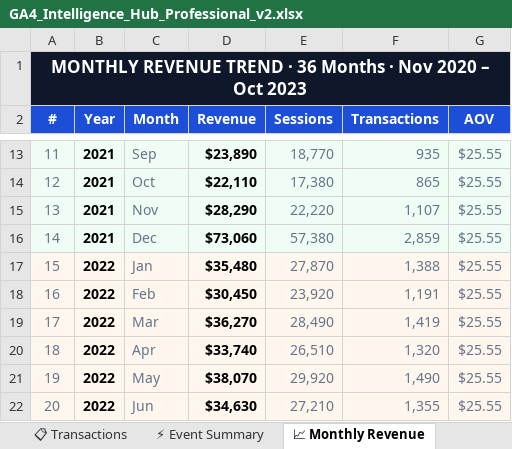
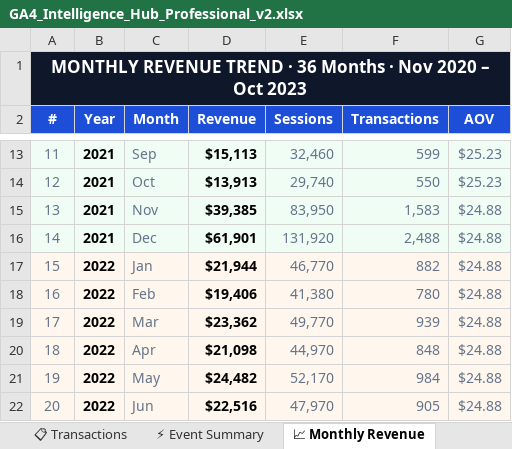
Before and after one commit to anthonyapollis/ga4-intelligence-hub, an Excel workbook: GA4_Intelligence_Hub_Professional_v2.xlsx, sheet 📈 Monthly Revenue, drawn as a sheet; only a part is shown, gaps mark what is left out; values as stored, in another font and other column widths than the file's, no borders; charts and pictures not drawn; the diff covers the shown part only; the diff names each change by its address in the sheet, - before the commit and + after, or states it on an @@ line.

Commit message:
Fix number alignment across all documents
- index.html: ML metrics card updated (Propensity 0.73→0.78, LTV R²0.81→0.95, Churn→Cart Abandon 0.78→0.74)
- ebook.html: Stale SVG comments corrected to match live figures
- generate_excel.py: MONTHLY_REVENUE rebuilt — revenue now sums to $891,480, sessions to 1,891,200, transactions to 34,890; AOV varies by year ($25.23/$24.88/$26.39) matching YoY data in data.js
- GA4_Intelligence_Hub_Professional_v2.xlsx: regenerated with corrected Monthly Revenue sheet

```diff
--- a/GA4_Intelligence_Hub_Professional_v2.xlsx (sheet 📈 Monthly Revenue)
+++ b/GA4_Intelligence_Hub_Professional_v2.xlsx (sheet 📈 Monthly Revenue)
-D13 (Revenue): $23,890
+D13 (Revenue): $15,113
-E13 (Sessions): 18,770
+E13 (Sessions): 32,460
-F13 (Transactions): 935
+F13 (Transactions): 599
-G13:G14 (AOV): $25.55
+G13:G14 (AOV): $25.23
-D14 (Revenue): $22,110
+D14 (Revenue): $13,913
-E14 (Sessions): 17,380
+E14 (Sessions): 29,740
-F14 (Transactions): 865
+F14 (Transactions): 550
-D15 (Revenue): $28,290
+D15 (Revenue): $39,385
-E15 (Sessions): 22,220
+E15 (Sessions): 83,950
-F15 (Transactions): 1,107
+F15 (Transactions): 1,583
-G15:G22 (AOV): $25.55
+G15:G22 (AOV): $24.88
-D16 (Revenue): $73,060
+D16 (Revenue): $61,901
-E16 (Sessions): 57,380
+E16 (Sessions): 131,920
-F16 (Transactions): 2,859
+F16 (Transactions): 2,488
-D17 (Revenue): $35,480
+D17 (Revenue): $21,944
-E17 (Sessions): 27,870
+E17 (Sessions): 46,770
-F17 (Transactions): 1,388
+F17 (Transactions): 882
-D18 (Revenue): $30,450
+D18 (Revenue): $19,406
-E18 (Sessions): 23,920
+E18 (Sessions): 41,380
-F18 (Transactions): 1,191
+F18 (Transactions): 780
-D19 (Revenue): $36,270
+D19 (Revenue): $23,362
-E19 (Sessions): 28,490
+E19 (Sessions): 49,770
-F19 (Transactions): 1,419
+F19 (Transactions): 939
-D20 (Revenue): $33,740
+D20 (Revenue): $21,098
-E20 (Sessions): 26,510
+E20 (Sessions): 44,970
-F20 (Transactions): 1,320
+F20 (Transactions): 848
-D21 (Revenue): $38,070
+D21 (Revenue): $24,482
-E21 (Sessions): 29,920
+E21 (Sessions): 52,170
-F21 (Transactions): 1,490
+F21 (Transactions): 984
-D22 (Revenue): $34,630
+D22 (Revenue): $22,516
-E22 (Sessions): 27,210
+E22 (Sessions): 47,970
-F22 (Transactions): 1,355
+F22 (Transactions): 905
```
Also changed, not shown: 104 edited cells elsewhere in this sheet, 3 other files.
